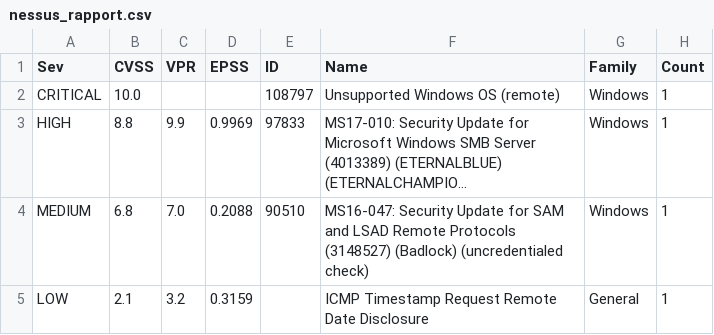
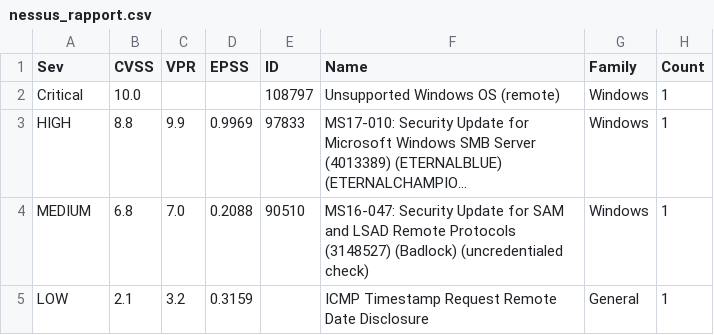
Before and after one commit to hasanislamli/holbertonschool-cyber_security, a CSV file: vulnerability_research_exploitation/0x00_vulnerability/nessus_rapport.csv, drawn as a sheet; long unchanged cells end in …; the diff names each change by its address in the sheet, - before the commit and + after, or states it on an @@ line.

Commit message:
Nessus raport2

```diff
--- a/vulnerability_research_exploitation/0x00_vulnerability/nessus_rapport.csv
+++ b/vulnerability_research_exploitation/0x00_vulnerability/nessus_rapport.csv
-A2 (Sev): CRITICAL
+A2 (Sev): Critical
```
